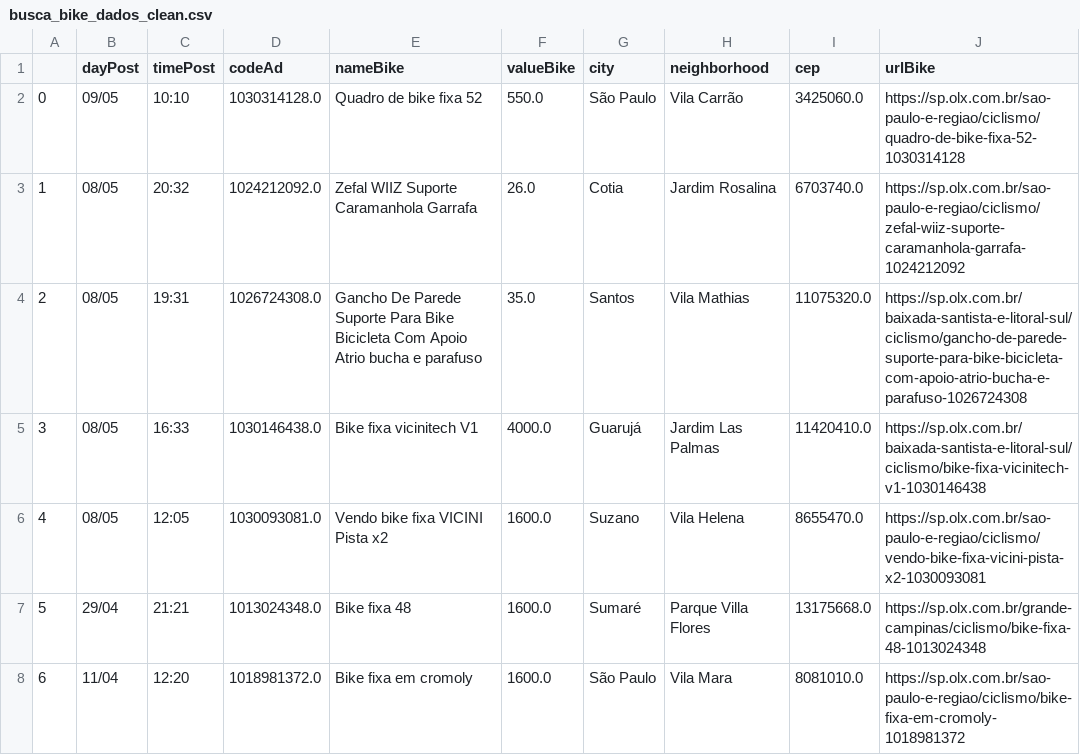
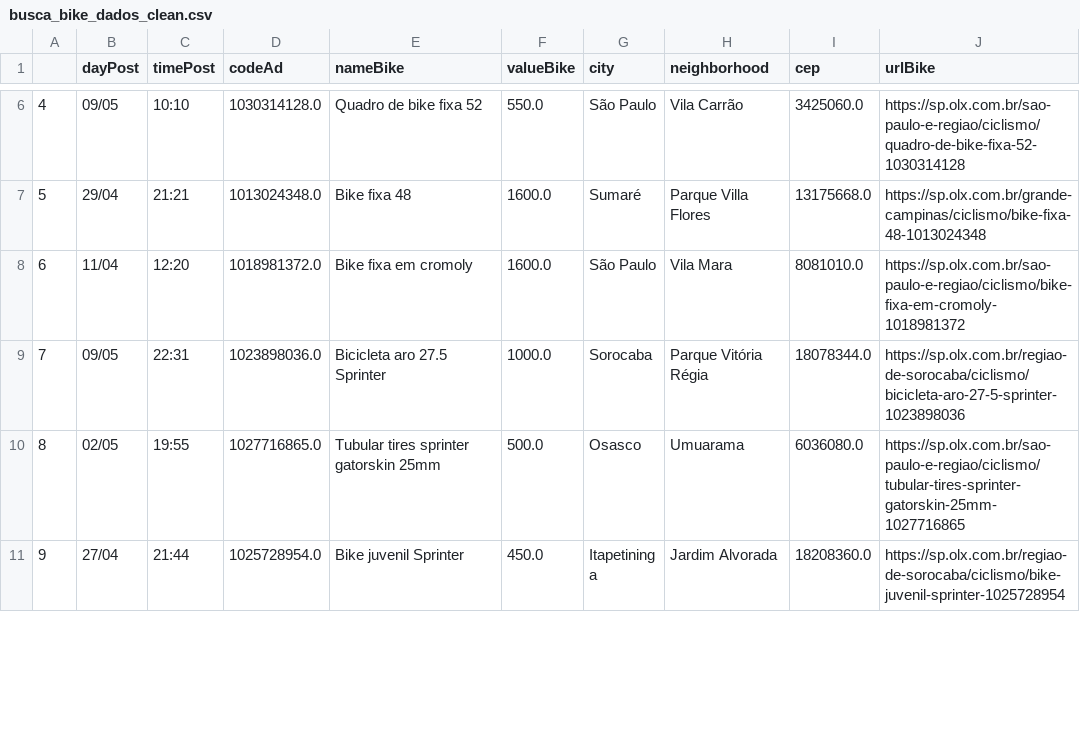
Before and after one commit to cmpaulo/webScrap, a CSV file: busca_bike_dados_clean.csv, drawn as a sheet; only a part is shown, gaps mark what is left out; the shorter side is filled out with more unchanged rows; removed rows and columns are numbered as before the commit, all else as after; the diff covers the shown part only; the diff names each change by its address in the sheet, - before the commit and + after, or states it on an @@ line.

```diff
--- a/busca_bike_dados_clean.csv
+++ b/busca_bike_dados_clean.csv
@@ column A renumbered from row 6 down @@
-row 3: 1 | 08/05 | 20:32 | 1024212092.0 | Zefal WIIZ Suporte Caramanhola Garrafa | 26.0 | Cotia | Jardim Rosalina | 6703740.0 | https://sp.olx.com.br/sao-paulo-e-regiao/ciclismo/zefal-wiiz-suporte-caramanhola-garrafa-1024212092
-row 4: 2 | 08/05 | 19:31 | 1026724308.0 | Gancho De Parede Suporte Para Bike Bicicleta Com Apoio Atrio bucha e parafuso | 35.0 | Santos | Vila Mathias | 11075320.0 | https://sp.olx.com.br/baixada-santista-e-litoral-sul/ciclismo/gancho-de-parede-suporte-para-bike-bicicleta-com-apoio-atrio-bucha-e-parafuso-1026724308
-row 5: 3 | 08/05 | 16:33 | 1030146438.0 | Bike fixa vicinitech V1 | 4000.0 | Guarujá | Jardim Las Palmas | 11420410.0 | https://sp.olx.com.br/baixada-santista-e-litoral-sul/ciclismo/bike-fixa-vicinitech-v1-1030146438
-row 6: 4 | 08/05 | 12:05 | 1030093081.0 | Vendo bike fixa VICINI Pista x2 | 1600.0 | Suzano | Vila Helena | 8655470.0 | https://sp.olx.com.br/sao-paulo-e-regiao/ciclismo/vendo-bike-fixa-vicini-pista-x2-1030093081
```
Also changed, not shown: 6 added rows and 3 removed rows elsewhere in this file, busca_bike_dados.csv, 3 other files.
